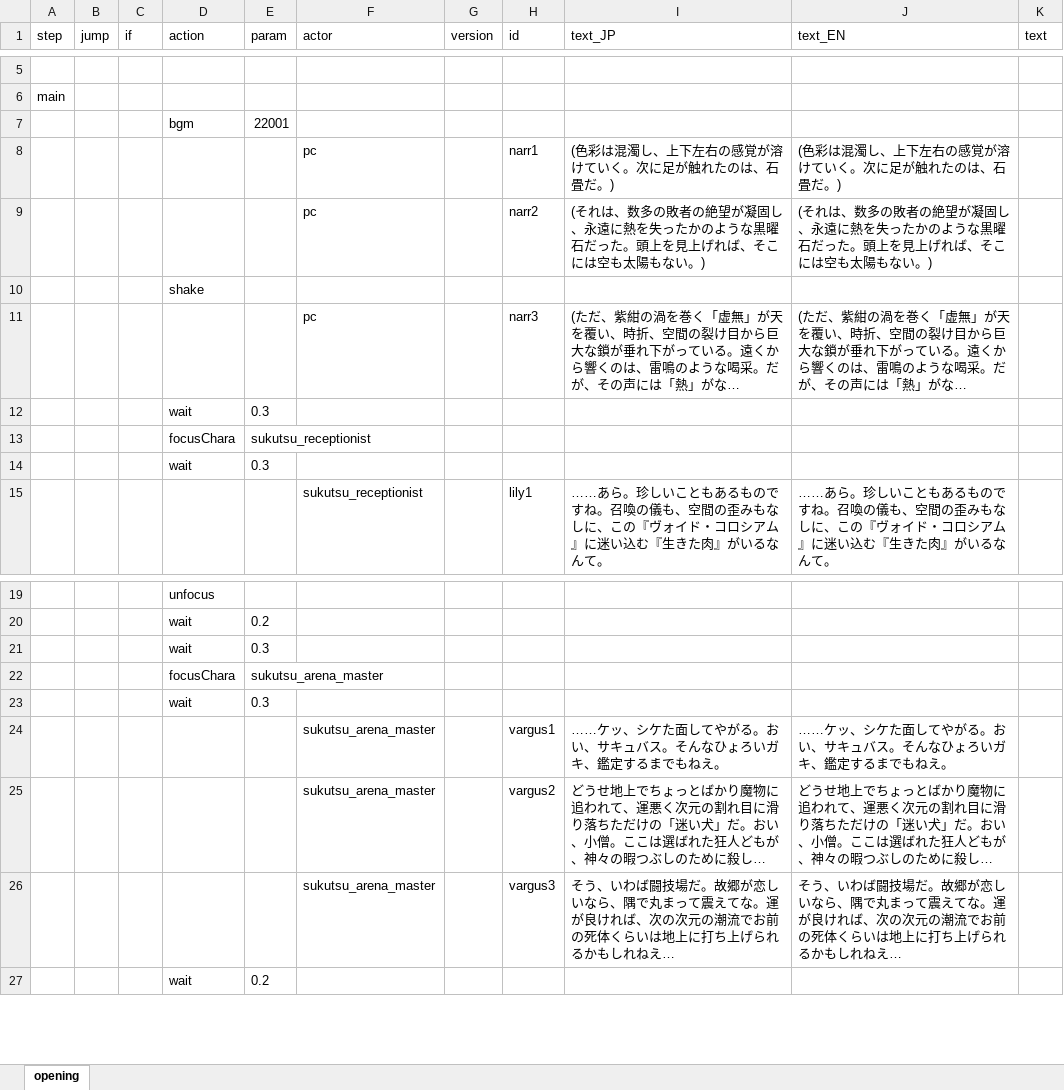
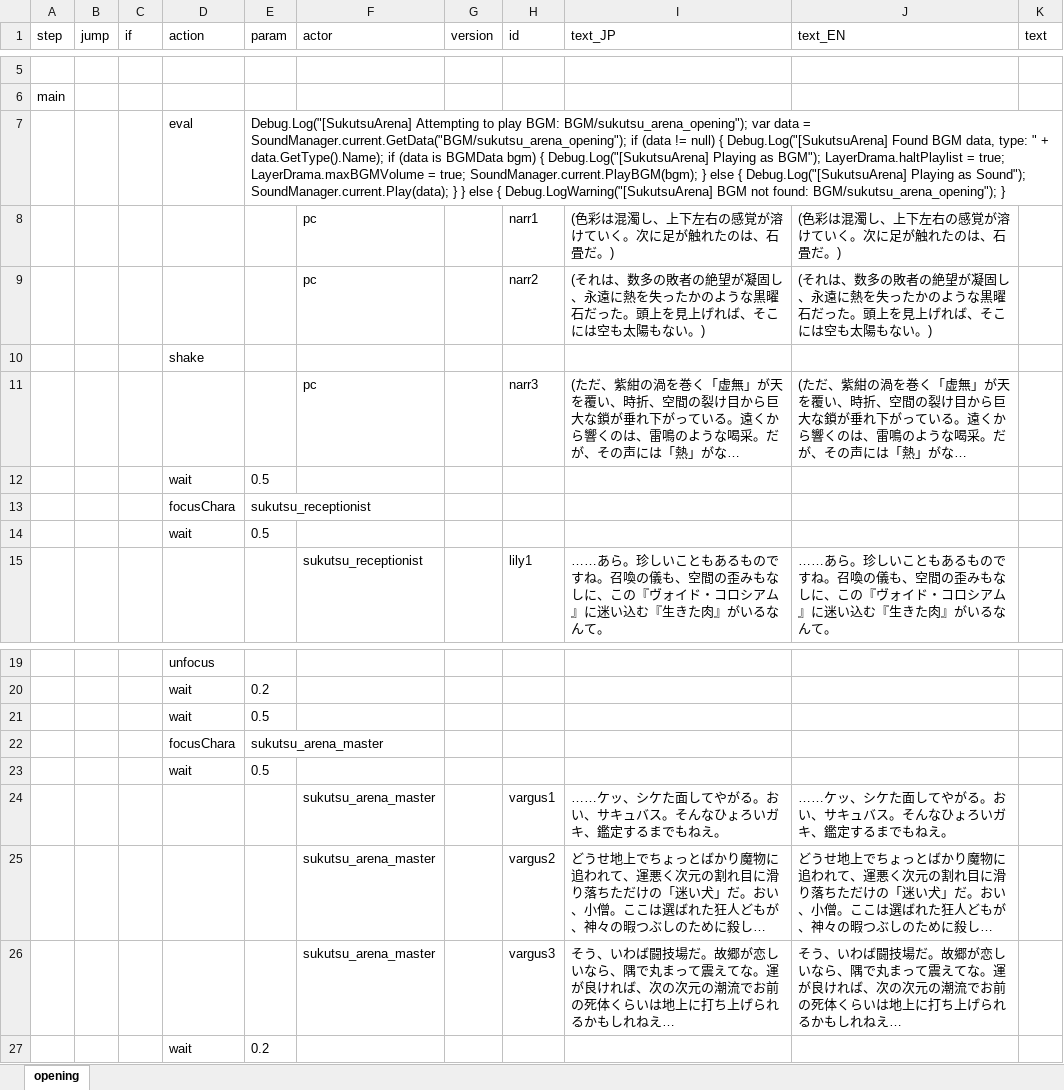
Before and after one commit to chitsii/ElinMod, an Excel workbook: Elin_SukutsuArena/LangMod/JP/Dialog/Drama/drama_sukutsu_opening.xlsx, sheet opening, drawn as a sheet; only a part is shown, gaps mark what is left out; long unchanged cells end in …; values as stored, in another font and other column widths than the file's, no borders; removed rows and columns are numbered as before the commit, all else as after; the diff names each change by its address in the sheet, - before the commit and + after, or states it on an @@ line.

```diff
--- a/Elin_SukutsuArena/LangMod/JP/Dialog/Drama/drama_sukutsu_opening.xlsx (sheet opening)
+++ b/Elin_SukutsuArena/LangMod/JP/Dialog/Drama/drama_sukutsu_opening.xlsx (sheet opening)
-row 7:  |  |  | bgm | 22001
+row 7:  |  |  | eval | Debug.Log("[SukutsuArena] Attempting to play BGM: BGM/sukutsu_arena_opening"); var data = SoundManager.current.GetData("BGM/sukutsu_arena_opening"); if (data != null) { Debug.Log("[SukutsuArena] Found BGM data, type: " + data.GetType().Name); if (data is BGMData bgm) { Debug.Log("[SukutsuArena] Playing as BGM"); LayerDrama.haltPlaylist = true; LayerDrama.maxBGMVolume = true; SoundManager.current.PlayBGM(bgm); } else { Debug.Log("[SukutsuArena] Playing as Sound"); SoundManager.current.Play(data); } } else { Debug.LogWarning("[SukutsuArena] BGM not found: BGM/sukutsu_arena_opening"); }
-E12 (param): 0.3
+E12 (param): 0.5
-E14 (param): 0.3
+E14 (param): 0.5
-E21 (param): 0.3
+E21 (param): 0.5
-E23 (param): 0.3
+E23 (param): 0.5
```
Also changed, not shown: Elin_SukutsuArena/LangMod/EN/SourceChara.xlsx, Elin_SukutsuArena/LangMod/EN/SourceSukutsu.xlsx, 30 other files.
